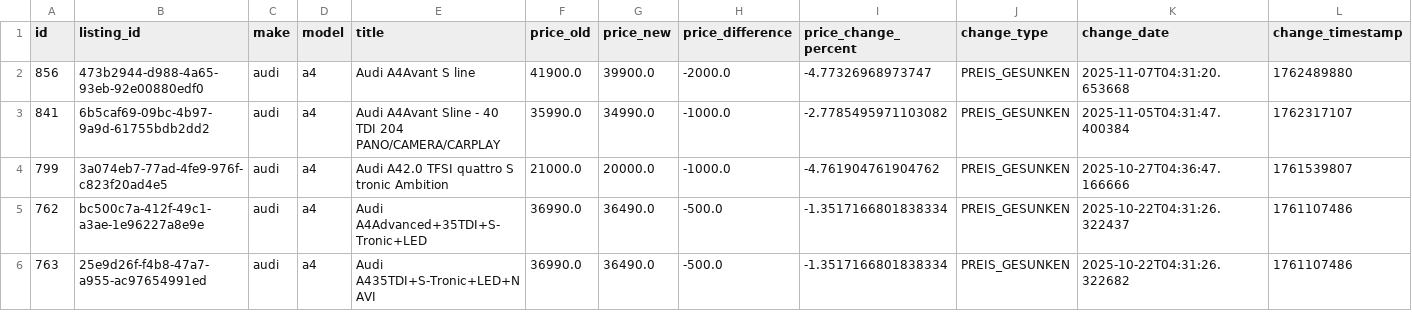
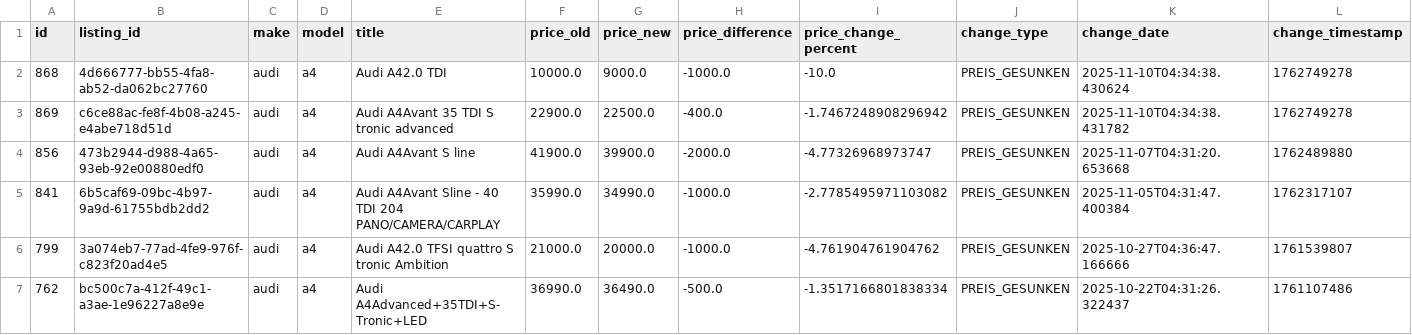
Before and after one commit to masterries/AutoAnalyse, a CSV file: scrapper/data/audi_a4_price_history.csv, drawn as a sheet; only a part is shown; the shorter side is filled out with more unchanged rows; rows hold the shown columns only; the diff names each change by its address in the sheet, - before the commit and + after, or states it on an @@ line.

```diff
--- a/scrapper/data/audi_a4_price_history.csv
+++ b/scrapper/data/audi_a4_price_history.csv
+row 2: 868 | 4d666777-bb55-4fa8-ab52-da062bc27760 | audi | a4 | Audi A42.0 TDI | 10000.0 | 9000.0 | -1000.0 | -10.0 | PREIS_GESUNKEN | 2025-11-10T04:34:38.430624 | 1762749278
+row 3: 869 | c6ce88ac-fe8f-4b08-a245-e4abe718d51d | audi | a4 | Audi A4Avant 35 TDI S tronic advanced | 22900.0 | 22500.0 | -400.0 | -1.7467248908296942 | PREIS_GESUNKEN | 2025-11-10T04:34:38.431782 | 1762749278
```
Also changed, not shown: scrapper/data/audi_a3_listings.csv, scrapper/data/bmw_x1_listings.csv, 40 other files.
